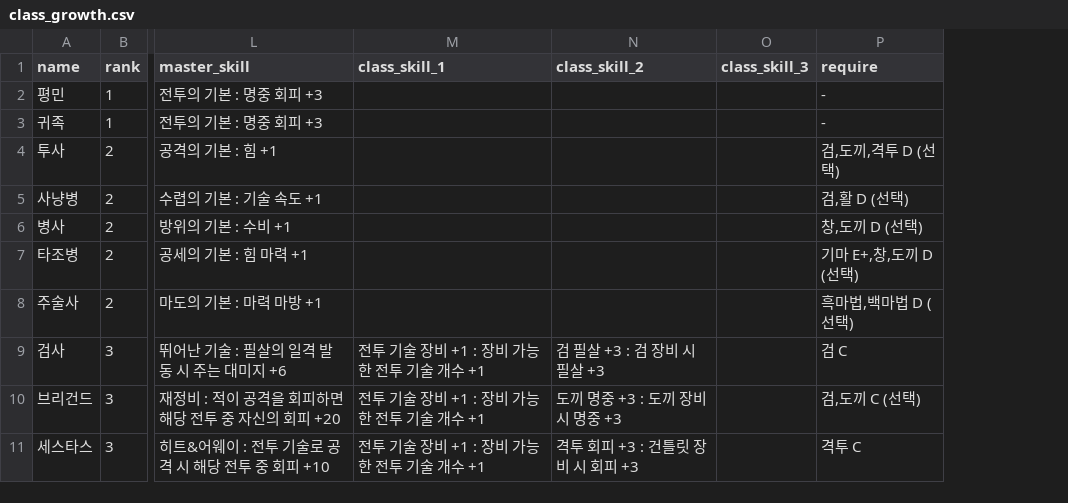
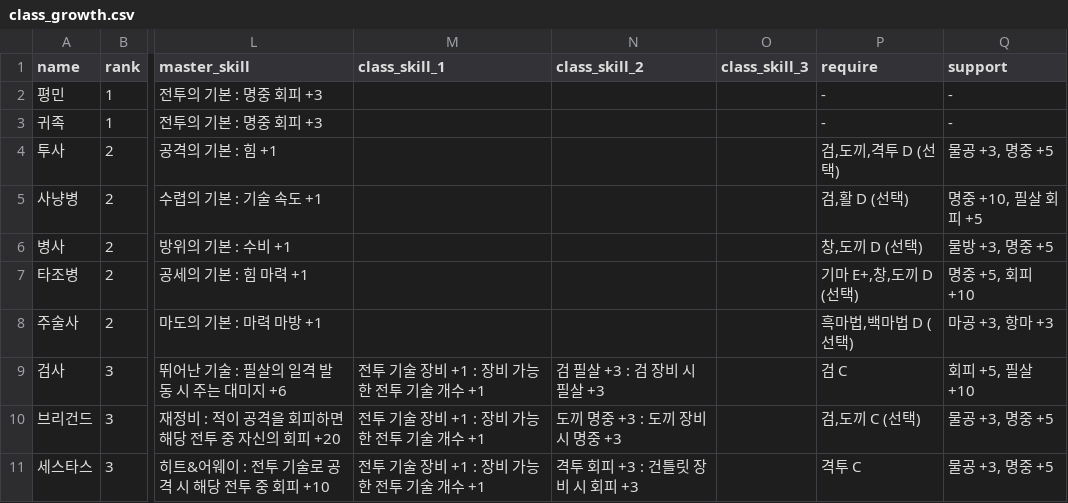
Before and after one commit to Cass07/fe18-db, a CSV file: csv/class_growth.csv, drawn as a sheet; only a part is shown, gaps mark what is left out; the diff names each change by its address in the sheet, - before the commit and + after, or states it on an @@ line.

Commit message:
[Data] 클래스 지원보정 데이터 추가, 지원테이블 링크 일단 추가 (#29)
* [Data] 클래스 지원보정 데이터 추가, 지원테이블 링크 일단 추가

* [Auto] Generate JSON files

---------

Co-authored-by: Cass07 <15764898+Cass07@users.noreply.github.com>

```diff
--- a/csv/class_growth.csv
+++ b/csv/class_growth.csv
+column Q (support), rows 2-11: - | - | 물공 +3, 명중 +5 | 명중 +10, 필살 회피 +5 | 물방 +3, 명중 +5 | 명중 +5, 회피 +10 | 마공 +3, 항마 +3 | 회피 +5, 필살 +10 | 물공 +3, 명중 +5 | 물공 +3, 명중 +5
```
Also changed, not shown: csv/growth.csv, csv/magic.csv, 7 other files.
